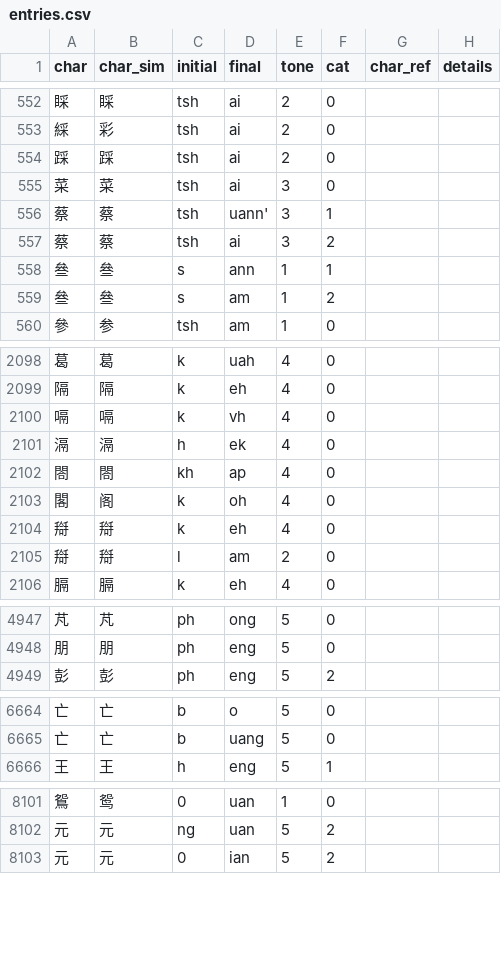
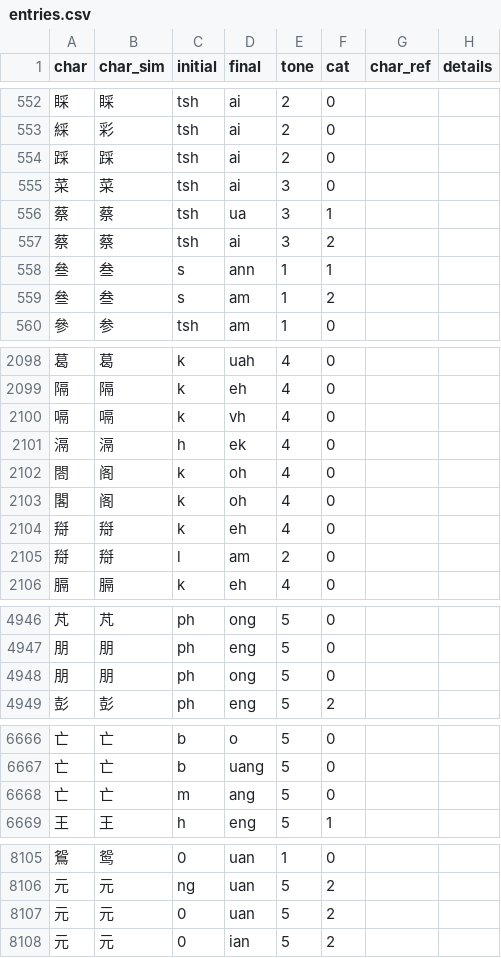
Before and after one commit to pujdict/pujdict, a CSV file: src/.vuepress/public/data/entries.csv, drawn as a sheet; only a part is shown, gaps mark what is left out; the diff covers the shown part only.

```diff
--- a/src/.vuepress/public/data/entries.csv
+++ b/src/.vuepress/public/data/entries.csv
@@ -555,6 +555,6 @@ char,char_sim,initial,final,tone,cat,char_ref,details
 菜,菜,tsh,ai,3,0,,
-蔡,蔡,tsh,uann',3,1,,
+蔡,蔡,tsh,ua,3,1,,
 蔡,蔡,tsh,ai,3,2,,
-叄,叄,s,ann,1,1,,
-叄,叄,s,am,1,2,,
+叄,叁,s,ann,1,1,,
+叄,叁,s,am,1,2,,
 參,参,tsh,am,1,0,,
@@ -2101,3 +2101,3 @@ char,char_sim,initial,final,tone,cat,char_ref,details
 滆,滆,h,ek,4,0,,
-閤,閤,kh,ap,4,0,,
+閤,阁,k,oh,4,0,,
 閣,阁,k,oh,4,0,,
@@ -4948,2 +4947,3 @@ char,char_sim,initial,final,tone,cat,char_ref,details
 朋,朋,ph,eng,5,0,,
+朋,朋,ph,ong,5,0,,
 彭,彭,ph,eng,5,2,,
@@ -6665,2 +6667,3 @@ char,char_sim,initial,final,tone,cat,char_ref,details
 亡,亡,b,uang,5,0,,
+亡,亡,m,ang,5,0,,
 王,王,h,eng,5,1,,
@@ -8102,2 +8106,3 @@ char,char_sim,initial,final,tone,cat,char_ref,details
 元,元,ng,uan,5,2,,
+元,元,0,uan,5,2,,
 元,元,0,ian,5,2,,
```
Also changed, not shown: 5 added rows, 3 removed rows and 119 edited cells elsewhere in this file.
